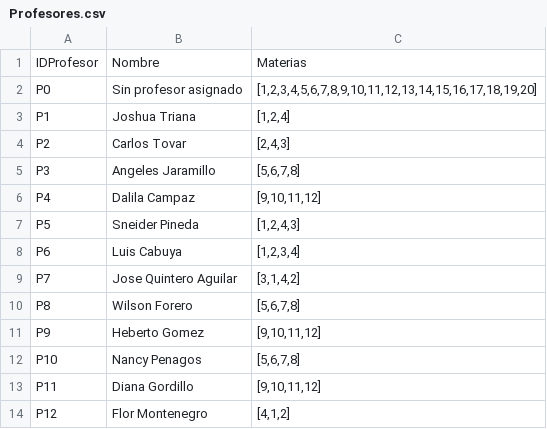
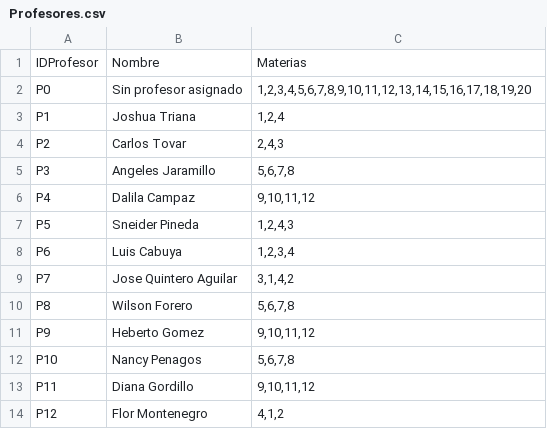
Before and after one commit to JulianCallejas/SistemaNotas, a CSV file: Profesores.csv, drawn as a sheet.

Commit message:
Cambio a lista de materias

```diff
--- a/Profesores.csv
+++ b/Profesores.csv
@@ -1,14 +1,14 @@
 IDProfesor;Nombre;Materias
-P0;Sin profesor asignado;[1,2,3,4,5,6,7,8,9,10,11,12,13,14,15,16,17,18,19,20]
-P1;Joshua Triana;[1,2,4]
-P2;Carlos Tovar;[2,4,3]
-P3;Angeles Jaramillo;[5,6,7,8]
-P4;Dalila Campaz;[9,10,11,12]
-P5;Sneider Pineda;[1,2,4,3]
-P6;Luis Cabuya;[1,2,3,4]
-P7;Jose Quintero Aguilar;[3,1,4,2]
-P8;Wilson Forero;[5,6,7,8]
-P9;Heberto Gomez;[9,10,11,12]
-P10;Nancy Penagos;[5,6,7,8]
-P11;Diana Gordillo;[9,10,11,12]
-P12;Flor Montenegro;[4,1,2]
+P0;Sin profesor asignado;1,2,3,4,5,6,7,8,9,10,11,12,13,14,15,16,17,18,19,20
+P1;Joshua Triana;1,2,4
+P2;Carlos Tovar;2,4,3
+P3;Angeles Jaramillo;5,6,7,8
+P4;Dalila Campaz;9,10,11,12
+P5;Sneider Pineda;1,2,4,3
+P6;Luis Cabuya;1,2,3,4
+P7;Jose Quintero Aguilar;3,1,4,2
+P8;Wilson Forero;5,6,7,8
+P9;Heberto Gomez;9,10,11,12
+P10;Nancy Penagos;5,6,7,8
+P11;Diana Gordillo;9,10,11,12
+P12;Flor Montenegro;4,1,2
```
